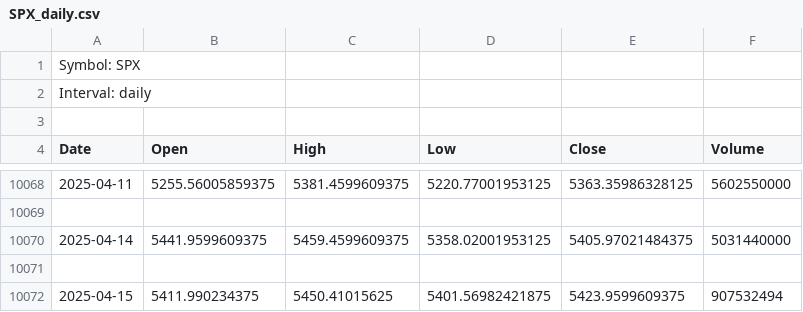
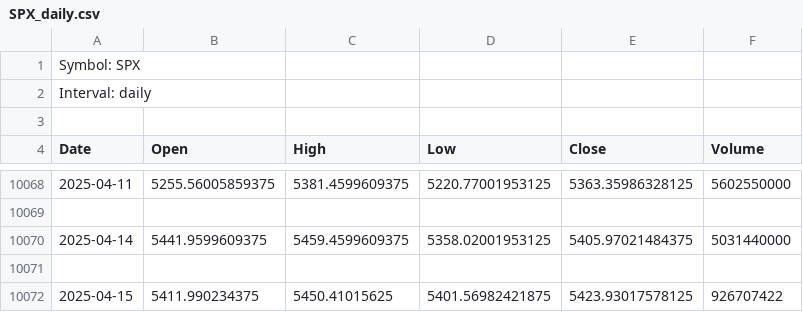
Before and after one commit to rgadeus7/stock-dashboards, a CSV file: data/daily/SPX_daily.csv, drawn as a sheet; only a part is shown, gaps mark what is left out.

```diff
--- a/data/daily/SPX_daily.csv
+++ b/data/daily/SPX_daily.csv
@@ -10071,2 +10071,2 @@ Date,Open,High,Low,Close,Volume
 
-2025-04-15,5411.990234375,5450.41015625,5401.56982421875,5423.9599609375,907532494
+2025-04-15,5411.990234375,5450.41015625,5401.56982421875,5423.93017578125,926707422
```
Also changed, not shown: data/60m/ES_60m.csv, data/daily/ES_daily.csv, 6 other files.
